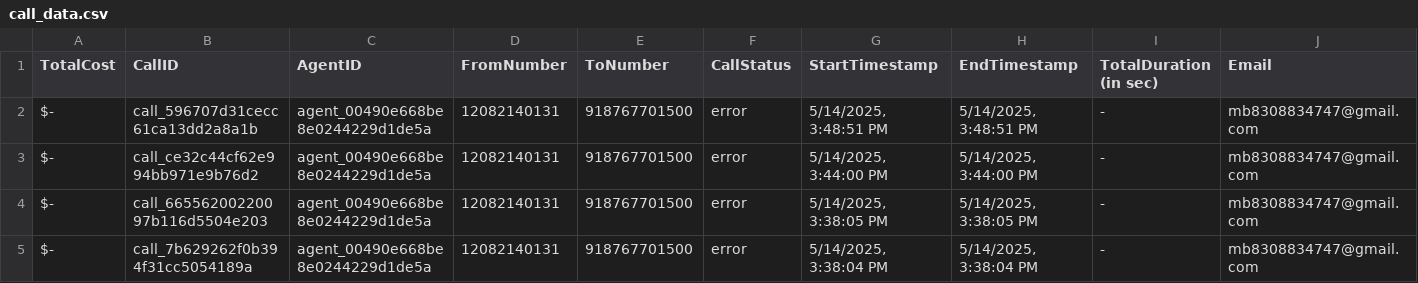
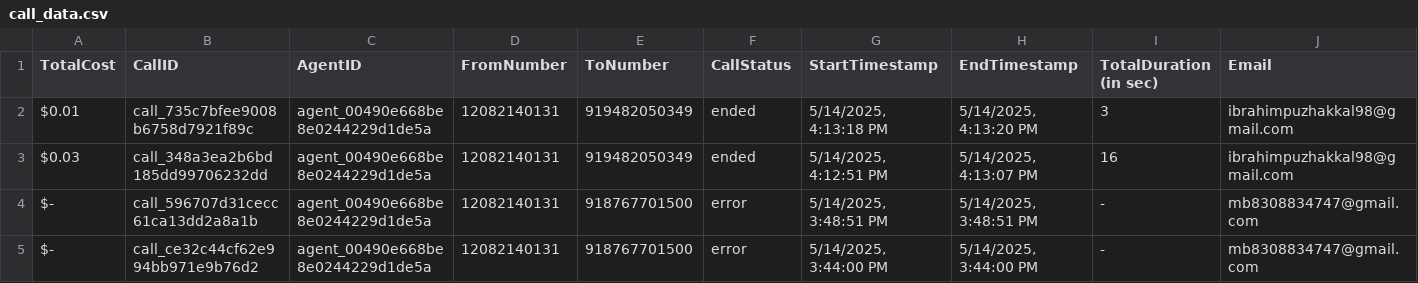
Before and after one commit to Urban-gabru-yog/Trimfinity_Dashboard_1104, a CSV file: data/call_data.csv, drawn as a sheet; only a part is shown; the shorter side is filled out with more unchanged rows; rows hold the shown columns only; the diff names each change by its address in the sheet, - before the commit and + after, or states it on an @@ line.

```diff
--- a/data/call_data.csv
+++ b/data/call_data.csv
+row 2: $0.01 | call_735c7bfee9008b6758d7921f89c | agent_00490e668be8e0244229d1de5a | 12082140131 | 919482050349 | ended | 5/14/2025, 4:13:18 PM | 5/14/2025, 4:13:20 PM | 3 | ibrahimpuzhakkal98@gmail.com
+row 3: $0.03 | call_348a3ea2b6bd185dd99706232dd | agent_00490e668be8e0244229d1de5a | 12082140131 | 919482050349 | ended | 5/14/2025, 4:12:51 PM | 5/14/2025, 4:13:07 PM | 16 | ibrahimpuzhakkal98@gmail.com
```
Also changed, not shown: data/merged_data.csv.
